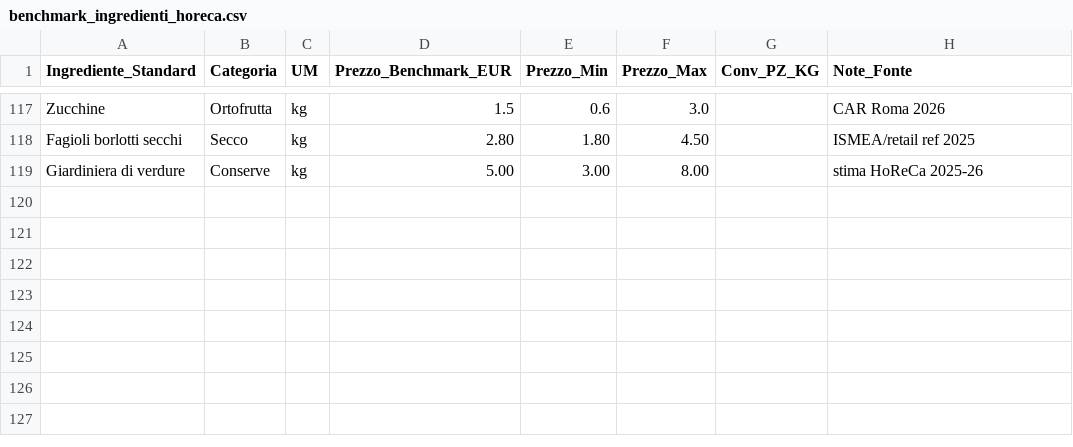
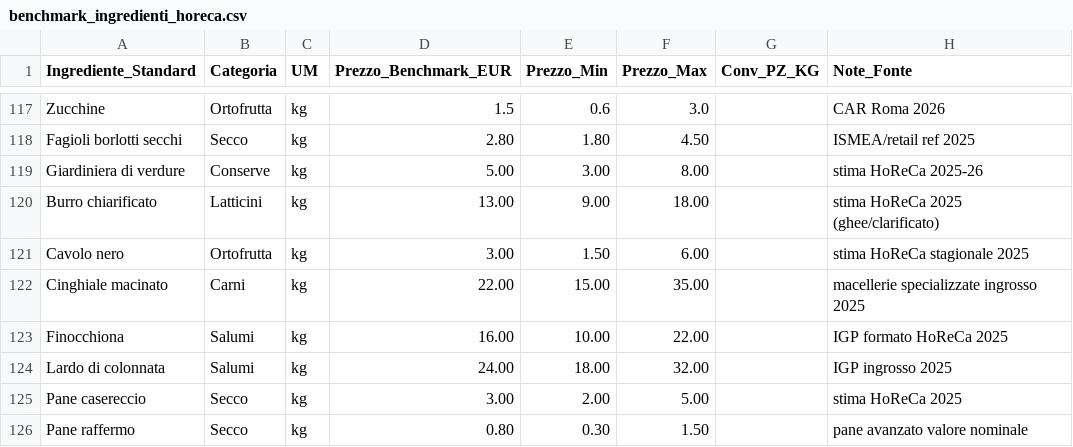
Before and after one commit to GiaLop/horeca-forecasting, a CSV file: data/raw/benchmark_ingredienti_horeca.csv, drawn as a sheet; only a part is shown, gaps mark what is left out; the diff names each change by its address in the sheet, - before the commit and + after, or states it on an @@ line.

Commit message:
ingredients update

```diff
--- a/data/raw/benchmark_ingredienti_horeca.csv
+++ b/data/raw/benchmark_ingredienti_horeca.csv
+row 120: Burro chiarificato | Latticini | kg | 13.00 | 9.00 | 18.00 |  | stima HoReCa 2025 (ghee/clarificato)
+row 121: Cavolo nero | Ortofrutta | kg | 3.00 | 1.50 | 6.00 |  | stima HoReCa stagionale 2025
+row 122: Cinghiale macinato | Carni | kg | 22.00 | 15.00 | 35.00 |  | macellerie specializzate ingrosso 2025
+row 123: Finocchiona | Salumi | kg | 16.00 | 10.00 | 22.00 |  | IGP formato HoReCa 2025
+row 124: Lardo di colonnata | Salumi | kg | 24.00 | 18.00 | 32.00 |  | IGP ingrosso 2025
+row 125: Pane casereccio | Secco | kg | 3.00 | 2.00 | 5.00 |  | stima HoReCa 2025
+row 126: Pane raffermo | Secco | kg | 0.80 | 0.30 | 1.50 |  | pane avanzato valore nominale
```
